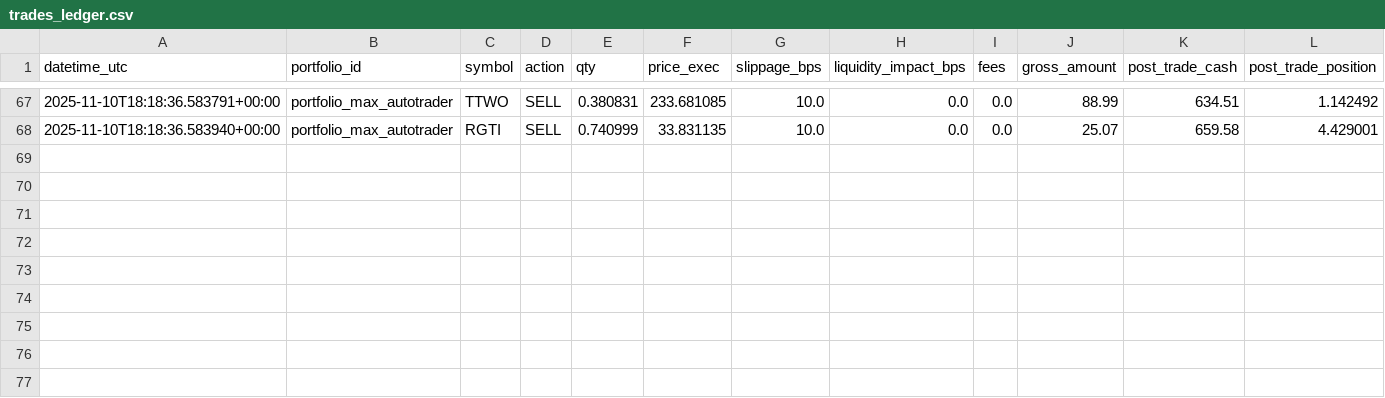
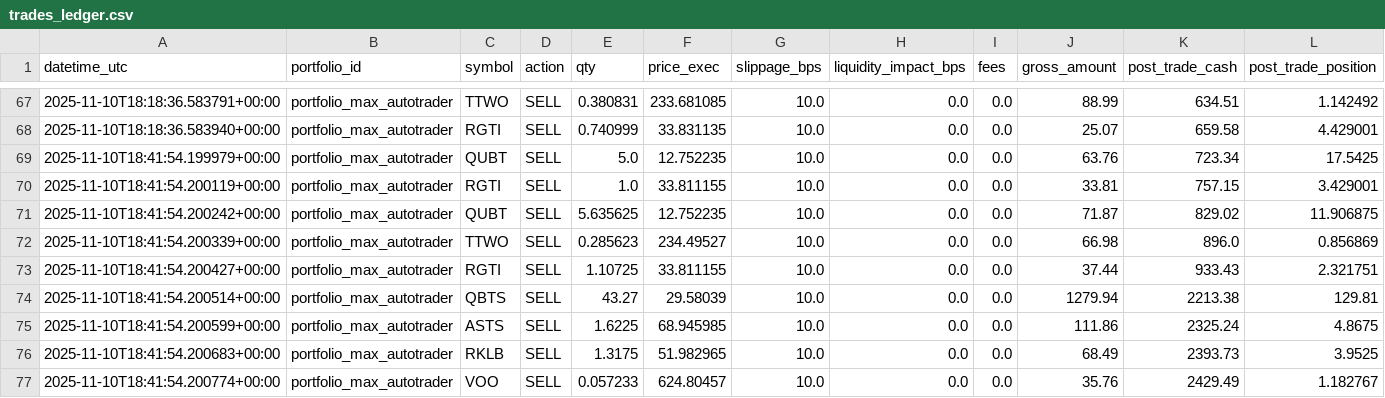
Before and after one commit to maximezac/alpacawireup, a CSV file: data/portfolios/portfolio_max_autotrader/trades_ledger.csv, drawn as a sheet; only a part is shown, gaps mark what is left out; rows hold the shown columns only; the diff names each change by its address in the sheet, - before the commit and + after, or states it on an @@ line.

```diff
--- a/data/portfolios/portfolio_max_autotrader/trades_ledger.csv
+++ b/data/portfolios/portfolio_max_autotrader/trades_ledger.csv
+row 69: 2025-11-10T18:41:54.199979+00:00 | portfolio_max_autotrader | QUBT | SELL | 5.0 | 12.752235 | 10.0 | 0.0 | 0.0 | 63.76 | 723.34 | 17.5425
+row 70: 2025-11-10T18:41:54.200119+00:00 | portfolio_max_autotrader | RGTI | SELL | 1.0 | 33.811155 | 10.0 | 0.0 | 0.0 | 33.81 | 757.15 | 3.429001
+row 71: 2025-11-10T18:41:54.200242+00:00 | portfolio_max_autotrader | QUBT | SELL | 5.635625 | 12.752235 | 10.0 | 0.0 | 0.0 | 71.87 | 829.02 | 11.906875
+row 72: 2025-11-10T18:41:54.200339+00:00 | portfolio_max_autotrader | TTWO | SELL | 0.285623 | 234.49527 | 10.0 | 0.0 | 0.0 | 66.98 | 896.0 | 0.856869
+row 73: 2025-11-10T18:41:54.200427+00:00 | portfolio_max_autotrader | RGTI | SELL | 1.10725 | 33.811155 | 10.0 | 0.0 | 0.0 | 37.44 | 933.43 | 2.321751
+row 74: 2025-11-10T18:41:54.200514+00:00 | portfolio_max_autotrader | QBTS | SELL | 43.27 | 29.58039 | 10.0 | 0.0 | 0.0 | 1279.94 | 2213.38 | 129.81
+row 75: 2025-11-10T18:41:54.200599+00:00 | portfolio_max_autotrader | ASTS | SELL | 1.6225 | 68.945985 | 10.0 | 0.0 | 0.0 | 111.86 | 2325.24 | 4.8675
+row 76: 2025-11-10T18:41:54.200683+00:00 | portfolio_max_autotrader | RKLB | SELL | 1.3175 | 51.982965 | 10.0 | 0.0 | 0.0 | 68.49 | 2393.73 | 3.9525
+row 77: 2025-11-10T18:41:54.200774+00:00 | portfolio_max_autotrader | VOO | SELL | 0.057233 | 624.80457 | 10.0 | 0.0 | 0.0 | 35.76 | 2429.49 | 1.182767
```
Also changed, not shown: data/portfolios/portfolio_max_autotrader/positions.csv, data/portfolios/portfolio_paper_aggressive_trades/history.csv, 38 other files.
